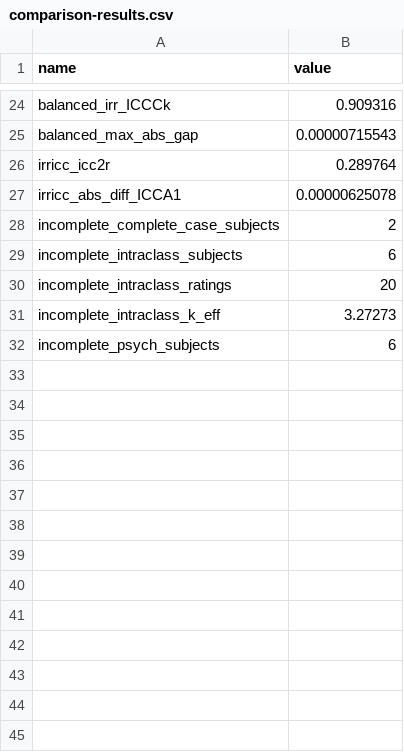
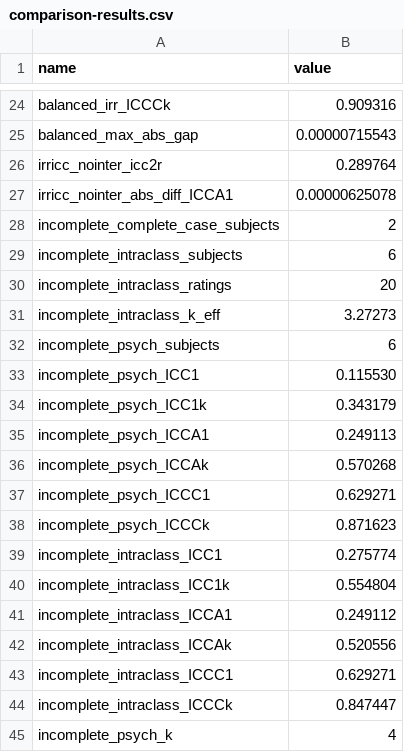
Before and after one commit to jmgirard/intraclass-paper, a CSV file: analysis/comparison-results.csv, drawn as a sheet; only a part is shown, gaps mark what is left out.

Commit message:
M005: the paper's comparison with psych and irrICC rests on script rows for incomplete data and the no-interaction model (#5)
Adds psych and intraclass estimates on ratings_incomplete and the irrICC no-interaction ICC to the comparison script, and states the comparison from those rows in State of the field.

```diff
--- a/analysis/comparison-results.csv
+++ b/analysis/comparison-results.csv
@@ -25,4 +25,4 @@ balanced_irr_ICCCk,0.909316
 balanced_max_abs_gap,0.00000715543
-irricc_icc2r,0.289764
-irricc_abs_diff_ICCA1,0.00000625078
+irricc_nointer_icc2r,0.289764
+irricc_nointer_abs_diff_ICCA1,0.00000625078
 incomplete_complete_case_subjects,2
@@ -32 +32,14 @@ incomplete_intraclass_k_eff,3.27273
 incomplete_psych_subjects,6
+incomplete_psych_ICC1,0.115530
+incomplete_psych_ICC1k,0.343179
+incomplete_psych_ICCA1,0.249113
+incomplete_psych_ICCAk,0.570268
+incomplete_psych_ICCC1,0.629271
+incomplete_psych_ICCCk,0.871623
+incomplete_intraclass_ICC1,0.275774
+incomplete_intraclass_ICC1k,0.554804
+incomplete_intraclass_ICCA1,0.249112
+incomplete_intraclass_ICCAk,0.520556
+incomplete_intraclass_ICCC1,0.629271
+incomplete_intraclass_ICCCk,0.847447
+incomplete_psych_k,4
```
Also changed, not shown: 4 other files.
